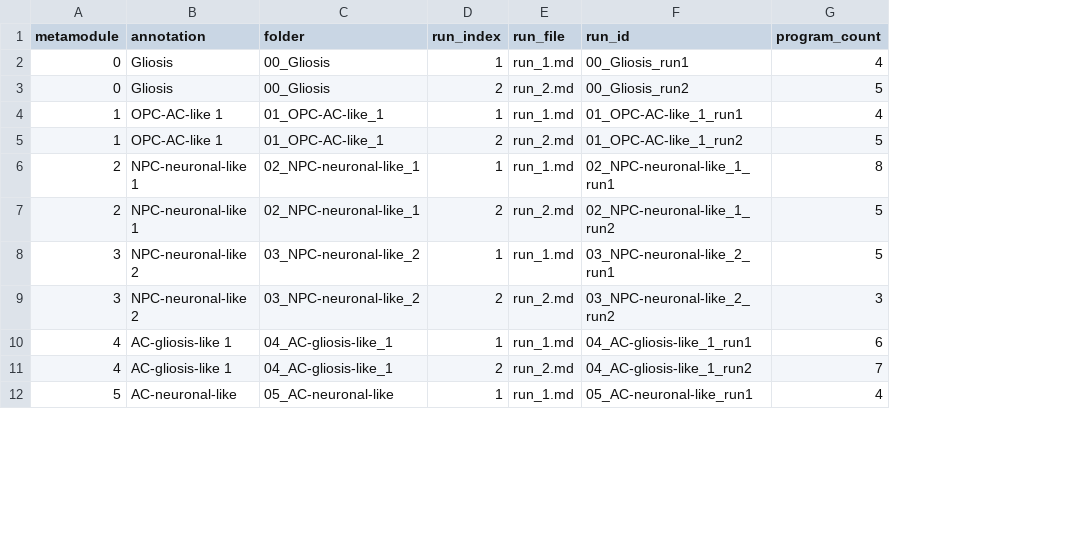
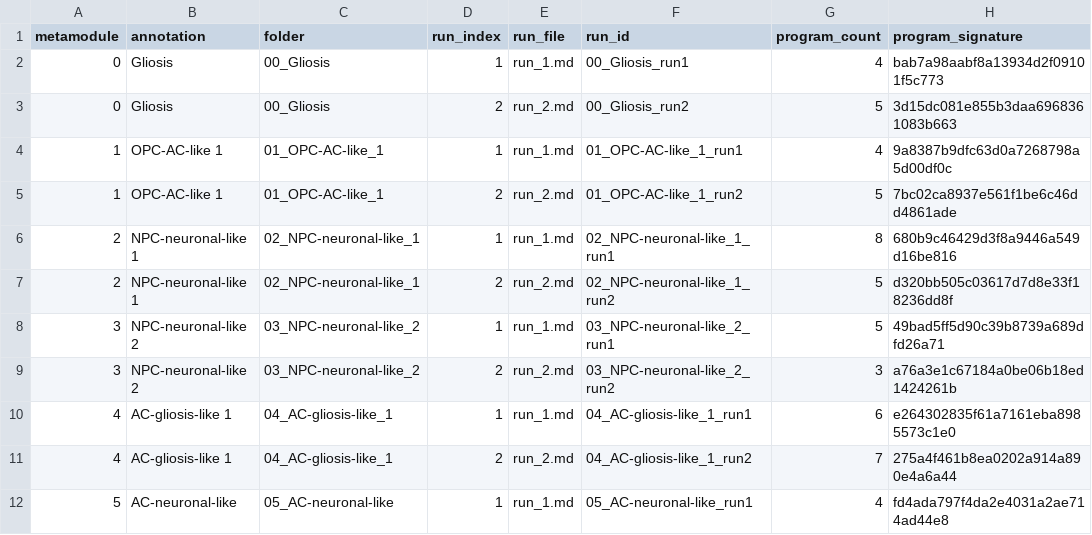
Before and after one commit to Cellular-Semantics/langpa_validation_tools, a CSV file: data/deepsearch_runs.csv, drawn as a sheet; only a part is shown; the diff names each change by its address in the sheet, - before the commit and + after, or states it on an @@ line.

Commit message:
Adding mapping GP mapping tables to main report.

```diff
--- a/data/deepsearch_runs.csv
+++ b/data/deepsearch_runs.csv
+column H (program_signature), rows 2-12: bab7a98aabf8a13934d2f09101f5c773 | 3d15dc081e855b3daa6968361083b663 | 9a8387b9dfc63d0a7268798a5d00df0c | 7bc02ca8937e561f1be6c46dd4861ade | 680b9c46429d3f8a9446a549d16be816 | d320bb505c03617d7d8e33f18236dd8f | 49bad5ff5d90c39b8739a689dfd26a71 | a76a3e1c67184a0be06b18ed1424261b | e264302835f61a7161eba8985573c1e0 | 275a4f461b8ea0202a914a890e4a6a44 | fd4ada797f4da2e4031a2ae714ad44e8
```
Also changed, not shown: data/comparison_program_term_matches.csv, 11 other files.
